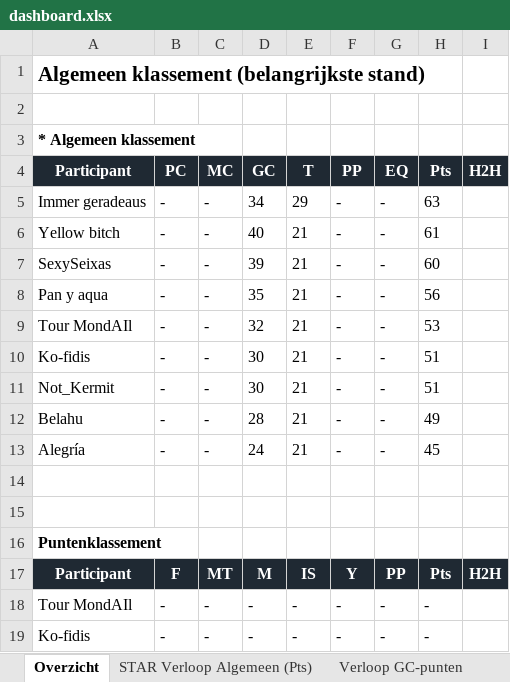
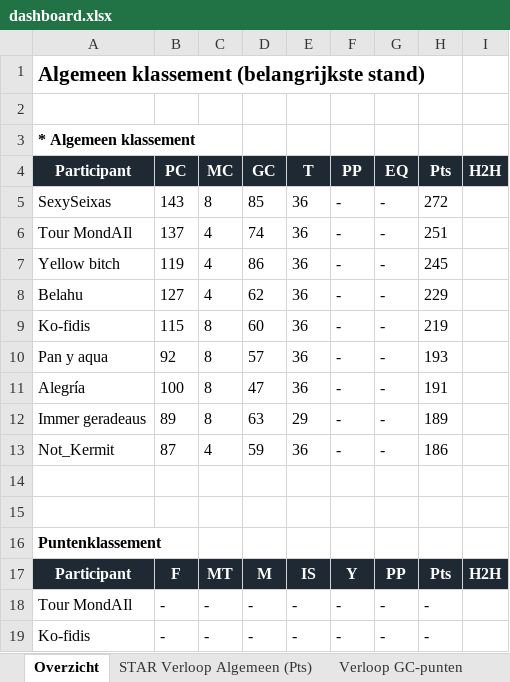
Before and after one commit to Timbrowne111/tdf-fantasy-league-2026, an Excel workbook: data/dashboard.xlsx, sheet Overzicht, drawn as a sheet; only a part is shown; values as stored, in another font and other column widths than the file's, no borders; removed rows and columns are numbered as before the commit, all else as after; the diff covers the shown part only; the diff names each change by its address in the sheet, - before the commit and + after, or states it on an @@ line.

```diff
--- a/data/dashboard.xlsx (sheet Overzicht)
+++ b/data/dashboard.xlsx (sheet Overzicht)
-row 5: Immer geradeaus | - | - | 34 | 29 | - | - | 63
-row 6: Yellow bitch | - | - | 40 | 21 | - | - | 61
-B5: -
+B5: 143
-C5: -
+C5: 8
-D5: 39
+D5: 85
-E5: 21
+E5: 36
-H5: 60
+H5: 272
-row 8: Pan y aqua | - | - | 35 | 21 | - | - | 56
-B6: -
+B6: 137
-C6: -
+C6: 4
-D6: 32
+D6: 74
-E6: 21
+E6: 36
-H6: 53
+H6: 251
-row 10: Ko-fidis | - | - | 30 | 21 | - | - | 51
-row 11: Not_Kermit | - | - | 30 | 21 | - | - | 51
+row 7: Yellow bitch | 119 | 4 | 86 | 36 | - | - | 245
-B8: -
+B8: 127
-C8: -
+C8: 4
-D8: 28
+D8: 62
-E8: 21
+E8: 36
-H8: 49
+H8: 229
+row 9: Ko-fidis | 115 | 8 | 60 | 36 | - | - | 219
+row 10: Pan y aqua | 92 | 8 | 57 | 36 | - | - | 193
-B11: -
+B11: 100
-C11: -
+C11: 8
-D11: 24
+D11: 47
-E11: 21
+E11: 36
-H11: 45
+H11: 191
+row 12: Immer geradeaus | 89 | 8 | 63 | 29 | - | - | 189
+row 13: Not_Kermit | 87 | 4 | 59 | 36 | - | - | 186
```
Also changed, not shown: 6 removed rows and 6 edited cells elsewhere in this sheet, sheet Bijzaak - renners en historie, sheet Stijgers, sheet Verloop Bergklassement, sheet Verloop Puntenklassement, sheet Verloop GC-punten, sheet STAR Verloop Algemeen (Pts), charts or pictures, 1 other file.
